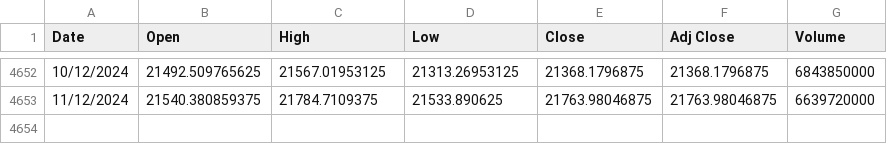
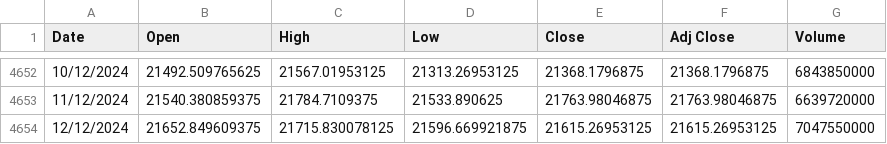
Before and after one commit to awakzdev/finance, a CSV file: ndx_stock_data.csv, drawn as a sheet; only a part is shown, gaps mark what is left out.

Commit message:
Update NDX stock data

```diff
--- a/ndx_stock_data.csv
+++ b/ndx_stock_data.csv
@@ -4653 +4653,2 @@ Date,Open,High,Low,Close,Adj Close,Volume
 11/12/2024,21540.380859375,21784.7109375,21533.890625,21763.98046875,21763.98046875,6639720000
+12/12/2024,21652.849609375,21715.830078125,21596.669921875,21615.26953125,21615.26953125,7047550000
```
